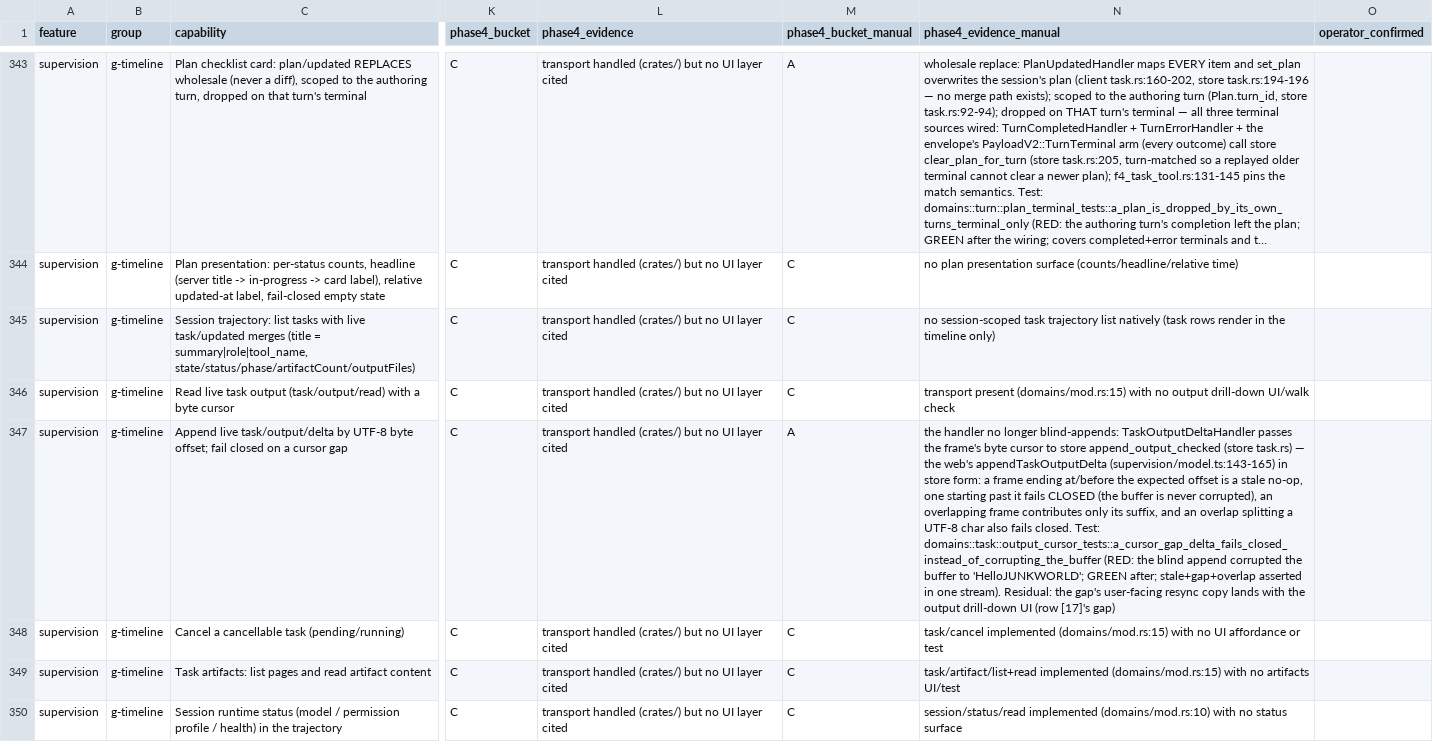
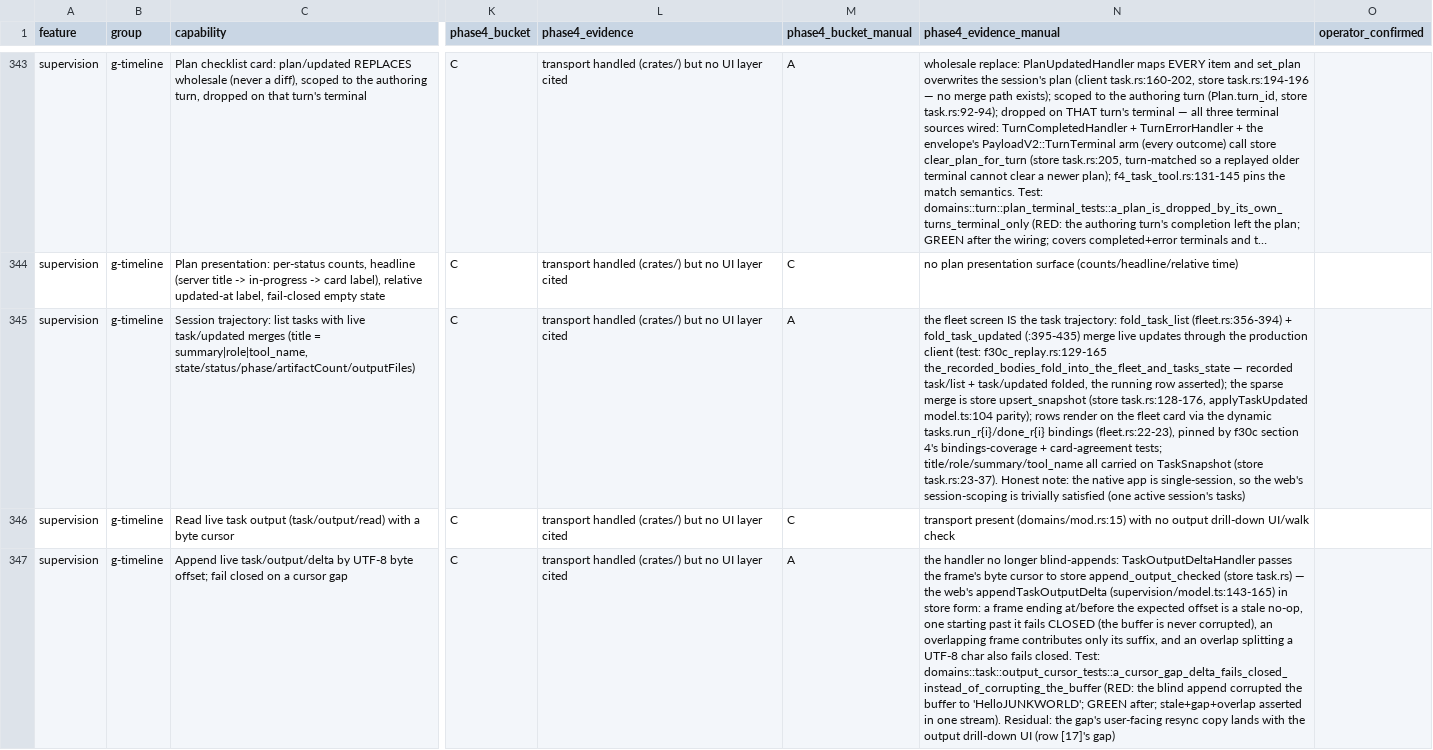
Before and after one commit to octos-org/octoscode-app, a CSV file: docs/parity-matrix.csv, drawn as a sheet; only a part is shown, gaps mark what is left out; the shorter side is filled out with more unchanged rows; long unchanged cells end in …; the diff names each change by its address in the sheet, - before the commit and + after, or states it on an @@ line.

Commit message:
adjudicate(P4b1) g-timeline [16]: the fleet screen is the task trajectory — fold_task_list/fold_task_updated through the production client (f30c:129-165) + the sparse merge in store upsert_snapshot (applyTaskUpdated parity) + row rendering pinned by f30c section 4; flipped to A, gap removed; [19] and [17] gap lines sharpened with the exact remaining delta (cancel: only the click walk check missing; output: request routed + store buffer, no drill-down UI)

```diff
--- a/docs/parity-matrix.csv
+++ b/docs/parity-matrix.csv
-M345 (phase4_bucket_manual): C
+M345 (phase4_bucket_manual): A
-N345 (phase4_evidence_manual): no session-scoped task trajectory list natively (task rows render in the timeline only)
+N345 (phase4_evidence_manual): the fleet screen IS the task trajectory: fold_task_list (fleet.rs:356-394) + fold_task_updated (:395-435) merge live updates through the production client (test: f30c_replay.rs:129-165 the_recorded_bodies_fold_into_the_fleet_and_tasks_state — recorded task/list + task/updated folded, the running row asserted); the sparse merge is store upsert_snapshot (store task.rs:128-176, applyTaskUpdated model.ts:104 parity); rows render on the fleet card via the dynamic tasks.run_r{i}/done_r{i} bindings (fleet.rs:22-23), pinned by f30c section 4's bindings-coverage + card-agreement tests; title/role/summary/tool_name all carried on TaskSnapshot (store task.rs:23-37). Honest note: the native app is single-session, so the web's session-scoping is trivially satisfied (one active session's tasks)
```
Also changed, not shown: 1 other file.
